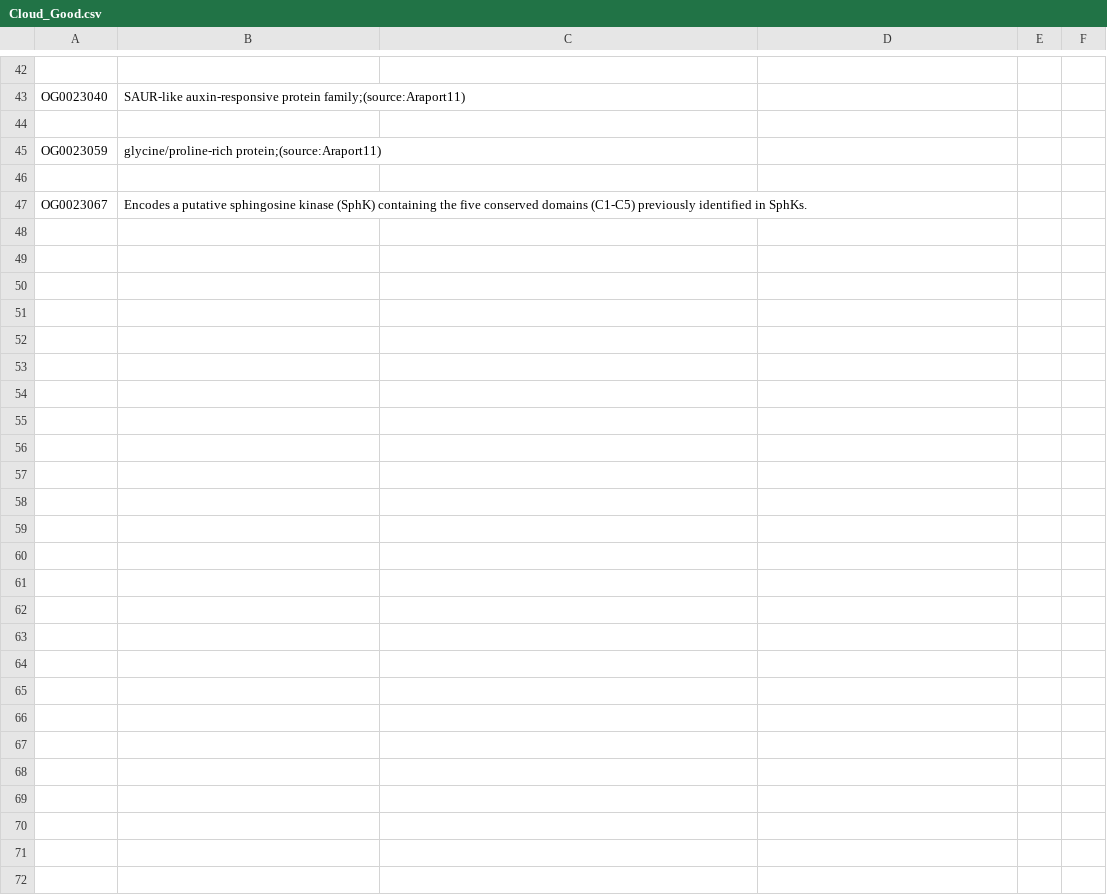
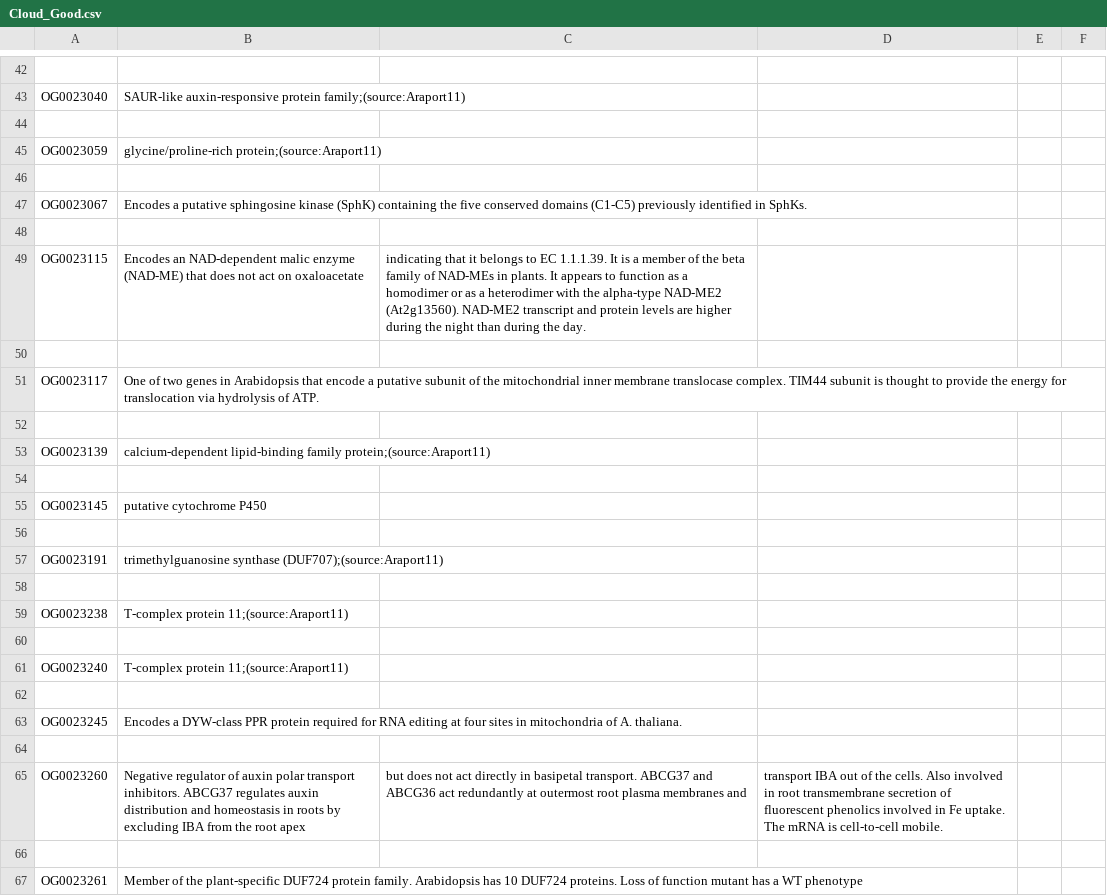
Before and after one commit to Rocky0Shao/BTI_Intern, a CSV file: Annotation/Good_Genes/Cloud_Good.csv, drawn as a sheet; only a part is shown, gaps mark what is left out; the diff covers the shown part only.

```diff
--- a/Annotation/Good_Genes/Cloud_Good.csv
+++ b/Annotation/Good_Genes/Cloud_Good.csv
@@ -47,0 +48,20 @@ OG0023067 ,Encodes a putative sphingosine kinase (SphK) containing the five cons
+
+OG0023115,Encodes an NAD-dependent malic enzyme (NAD-ME) that does not act on oxaloacetate,indicating that it belongs to EC 1.1.1.39. It is a member of the beta family of NAD-MEs in plants. It appears to function as a homodimer or as a heterodimer with the alpha-type NAD-ME2 (At2g13560). NAD-ME2 transcript and protein levels are higher during the night than during the day.
+
+OG0023117,One of two genes in Arabidopsis that encode a putative subunit of the mitochondrial inner membrane translocase complex. TIM44 subunit is thought to provide the energy for translocation via hydrolysis of ATP.
+
+OG0023139,calcium-dependent lipid-binding family protein;(source:Araport11)
+
+OG0023145,putative cytochrome P450
+
+OG0023191,trimethylguanosine synthase (DUF707);(source:Araport11)
+
+OG0023238,T-complex protein 11;(source:Araport11)
+
+OG0023240,T-complex protein 11;(source:Araport11)
+
+OG0023245,Encodes a DYW-class PPR protein required for RNA editing at four sites in mitochondria of A. thaliana.
+
+OG0023260,Negative regulator of auxin polar transport inhibitors. ABCG37 regulates auxin distribution and homeostasis in roots by excluding IBA from the root apex, but does not act directly in basipetal transport. ABCG37 and ABCG36 act redundantly at outermost root plasma membranes and, transport IBA out of the cells. Also involved in root transmembrane secretion of fluorescent phenolics involved in Fe uptake. The mRNA is cell-to-cell mobile.
+
+OG0023261,Member of the plant-specific DUF724 protein family. Arabidopsis has 10 DUF724 proteins. Loss of function mutant has a WT phenotype
```
Also changed, not shown: 78 added rows elsewhere in this file, Annotation/Dummy_Choose_Genes/Core_Genes_Annotated.csv, 4 other files.
